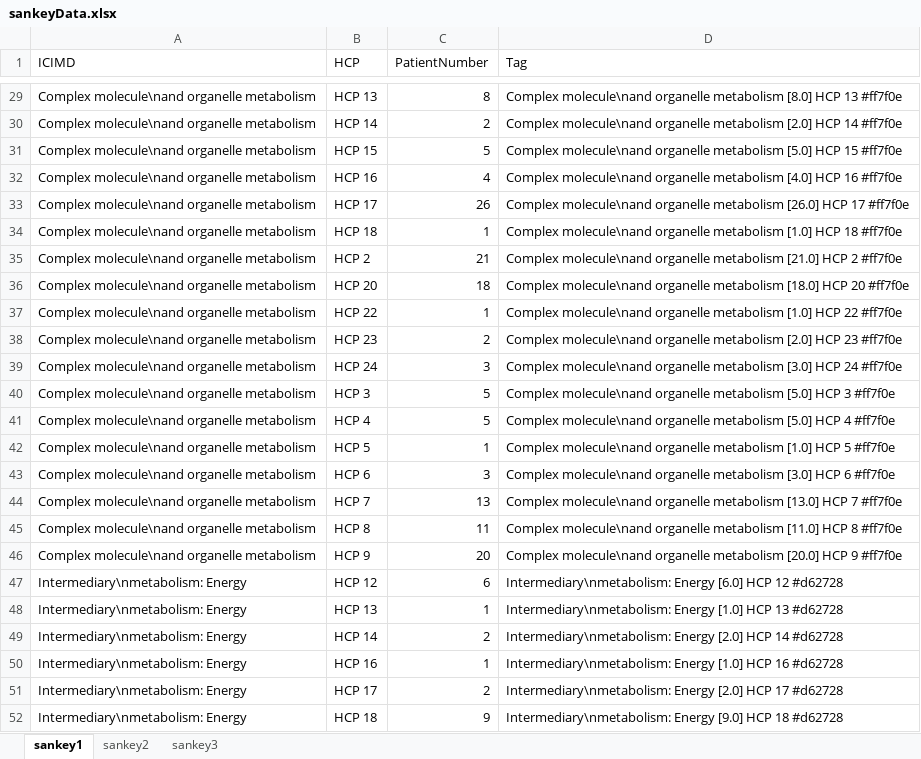
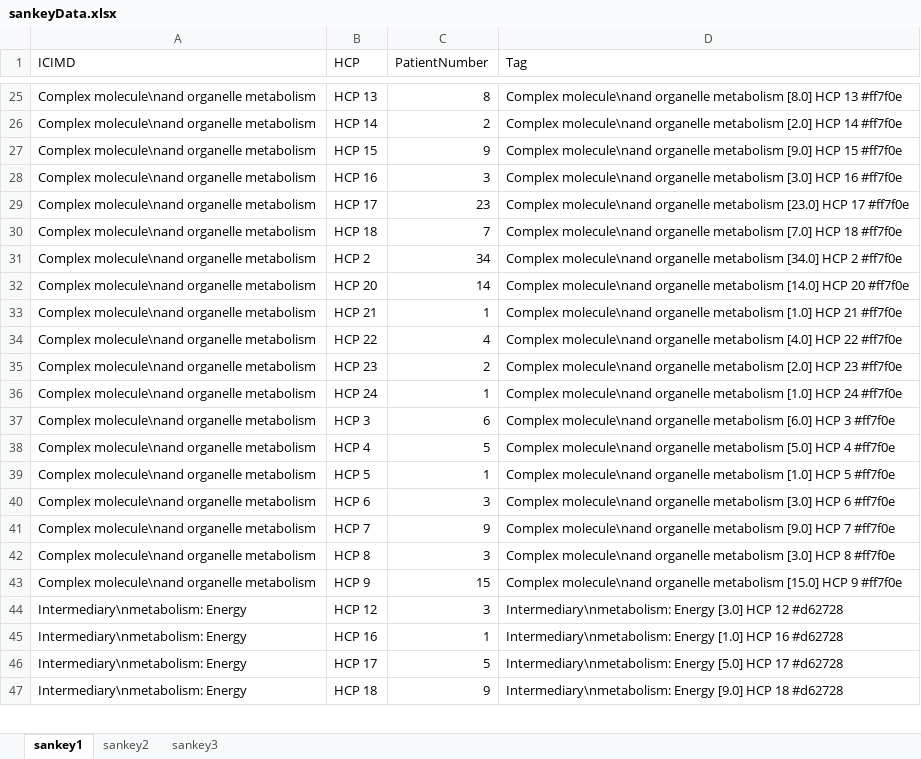
Before and after one commit to Digital-Metabolic-Twin-Centre/clinical-study-optimisation, an Excel workbook: results/sankeyData.xlsx, sheet sankey1, drawn as a sheet; only a part is shown, gaps mark what is left out; values as stored, in another font and other column widths than the file's, no borders; removed rows and columns are numbered as before the commit, all else as after; the diff covers the shown part only; the diff names each change by its address in the sheet, - before the commit and + after, or states it on an @@ line.

Commit message:
Update the sankey diagrams

```diff
--- a/results/sankeyData.xlsx (sheet sankey1)
+++ b/results/sankeyData.xlsx (sheet sankey1)
-C27 (PatientNumber): 5
+C27 (PatientNumber): 9
-D27 (Tag): …organelle metabolism [5.0] HCP 15…
+D27 (Tag): …organelle metabolism [9.0] HCP 15…
-C28 (PatientNumber): 4
+C28 (PatientNumber): 3
-D28 (Tag): …organelle metabolism [4.0] HCP 16…
+D28 (Tag): …organelle metabolism [3.0] HCP 16…
-C29 (PatientNumber): 26
+C29 (PatientNumber): 23
-D29 (Tag): …organelle metabolism [26.0] HCP 17…
+D29 (Tag): …organelle metabolism [23.0] HCP 17…
-C30 (PatientNumber): 1
+C30 (PatientNumber): 7
-D30 (Tag): …organelle metabolism [1.0] HCP 18…
+D30 (Tag): …organelle metabolism [7.0] HCP 18…
-C31 (PatientNumber): 21
+C31 (PatientNumber): 34
-D31 (Tag): …organelle metabolism [21.0] HCP 2…
+D31 (Tag): …organelle metabolism [34.0] HCP 2…
-C32 (PatientNumber): 18
+C32 (PatientNumber): 14
-D32 (Tag): …organelle metabolism [18.0] HCP 20…
+D32 (Tag): …organelle metabolism [14.0] HCP 20…
-B33 (HCP): HCP 22
+B33 (HCP): HCP 21
-D33 (Tag): …[1.0] HCP 22 #ff7f0e
+D33 (Tag): …[1.0] HCP 21 #ff7f0e
+row 34: Complex molecule\nand organelle metabolism | HCP 22 | 4 | Complex molecule\nand organelle metabolism [4.0] HCP 22 #ff7f0e
-C36 (PatientNumber): 3
+C36 (PatientNumber): 1
-D36 (Tag): …organelle metabolism [3.0] HCP 24…
+D36 (Tag): …organelle metabolism [1.0] HCP 24…
-C37 (PatientNumber): 5
+C37 (PatientNumber): 6
-D37 (Tag): …organelle metabolism [5.0] HCP 3…
+D37 (Tag): …organelle metabolism [6.0] HCP 3…
-C41 (PatientNumber): 13
+C41 (PatientNumber): 9
-D41 (Tag): …organelle metabolism [13.0] HCP 7…
+D41 (Tag): …organelle metabolism [9.0] HCP 7…
-C42 (PatientNumber): 11
+C42 (PatientNumber): 3
-D42 (Tag): …organelle metabolism [11.0] HCP 8…
+D42 (Tag): …organelle metabolism [3.0] HCP 8…
-C43 (PatientNumber): 20
+C43 (PatientNumber): 15
-D43 (Tag): …organelle metabolism [20.0] HCP 9…
+D43 (Tag): …organelle metabolism [15.0] HCP 9…
-C44 (PatientNumber): 6
+C44 (PatientNumber): 3
-D44 (Tag): Intermediary\nmetabolism: Energy [6.0] HCP 12…
+D44 (Tag): Intermediary\nmetabolism: Energy [3.0] HCP 12…
-row 48: Intermediary\nmetabolism: Energy | HCP 13 | 1 | Intermediary\nmetabolism: Energy [1.0] HCP 13 #d62728
-row 49: Intermediary\nmetabolism: Energy | HCP 14 | 2 | Intermediary\nmetabolism: Energy [2.0] HCP 14 #d62728
-C46 (PatientNumber): 2
+C46 (PatientNumber): 5
-D46 (Tag): Intermediary\nmetabolism: Energy [2.0] HCP 17…
+D46 (Tag): Intermediary\nmetabolism: Energy [5.0] HCP 17…
```
Also changed, not shown: 3 added rows, 9 removed rows and 110 edited cells elsewhere in this sheet, sheet sankey3, sheet sankey2, 20 other files.
